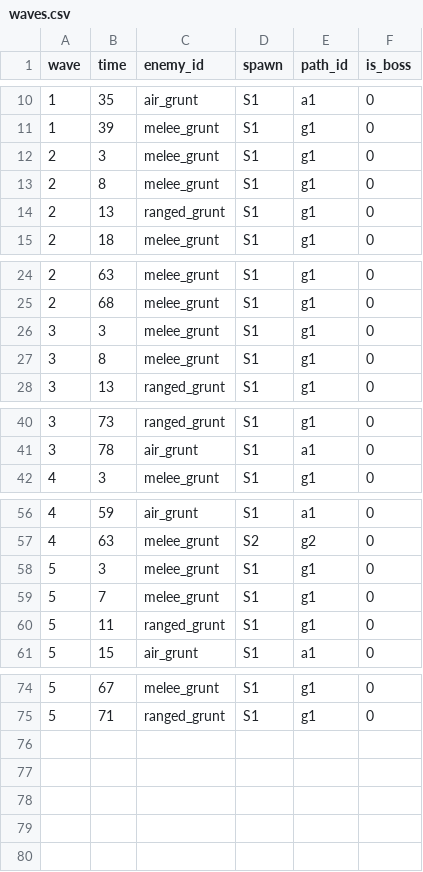
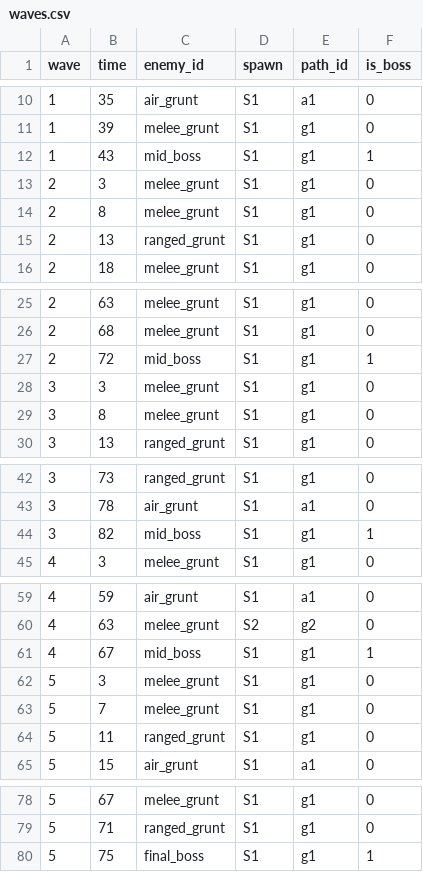
Before and after one commit to KDT-KishimotoTakumi/TestUnitySlotTower, a CSV file: Assets/UnitySlotTower/Data/Tables/waves.csv, drawn as a sheet; only a part is shown, gaps mark what is left out; the diff names each change by its address in the sheet, - before the commit and + after, or states it on an @@ line.

```diff
--- a/Assets/UnitySlotTower/Data/Tables/waves.csv
+++ b/Assets/UnitySlotTower/Data/Tables/waves.csv
+row 12: 1 | 43 | mid_boss | S1 | g1 | 1
+row 27: 2 | 72 | mid_boss | S1 | g1 | 1
+row 44: 3 | 82 | mid_boss | S1 | g1 | 1
+row 61: 4 | 67 | mid_boss | S1 | g1 | 1
+row 80: 5 | 75 | final_boss | S1 | g1 | 1
```
Also changed, not shown: Assets/UnitySlotTower/Data/Tables/enemies.csv, 14 other files.
